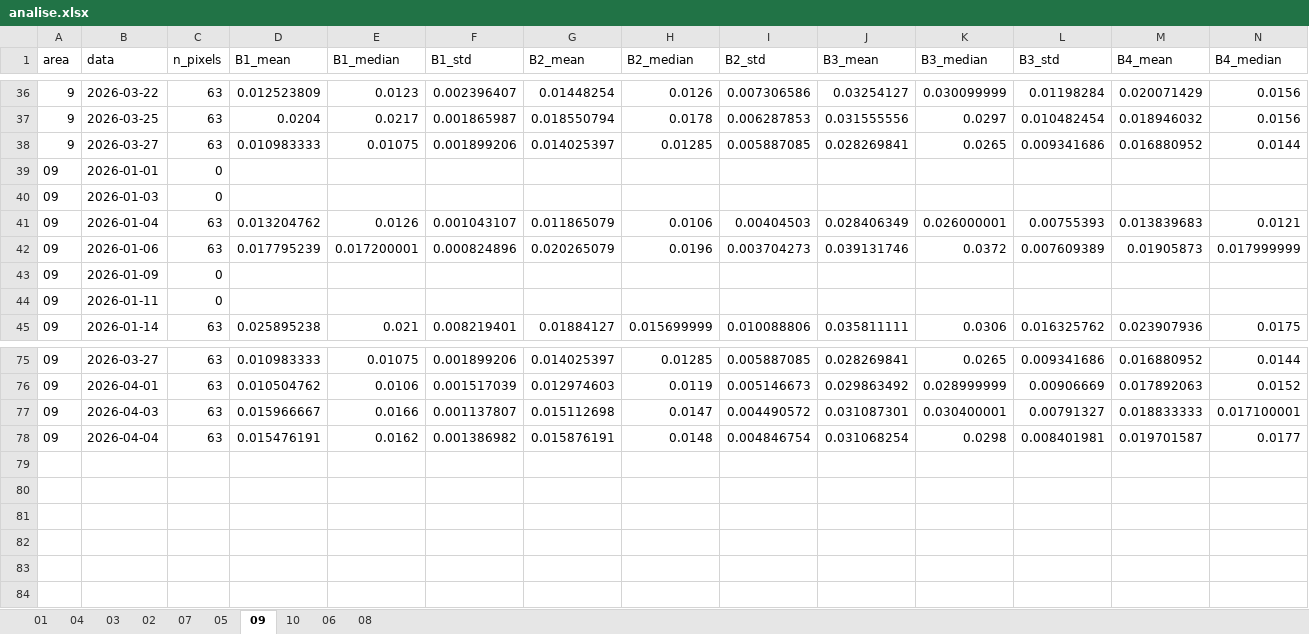
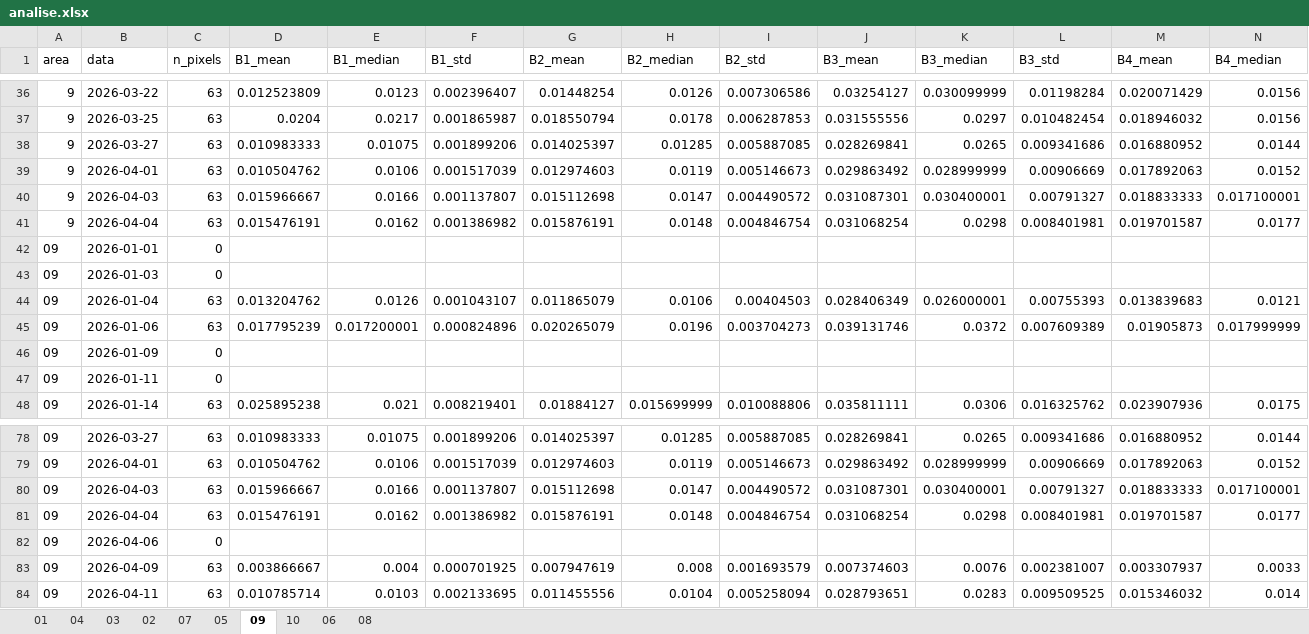
Before and after one commit to pedrowindisch/regeneracao, an Excel workbook: analise.xlsx, sheet 09, drawn as a sheet; only a part is shown, gaps mark what is left out; values as stored, in another font and other column widths than the file's, no borders; rows hold the shown columns only; the diff names each change by its address in the sheet, - before the commit and + after, or states it on an @@ line.

```diff
--- a/analise.xlsx (sheet 09)
+++ b/analise.xlsx (sheet 09)
+row 39: 9 | 2026-04-01 | 63 | 0.010504762 | 0.0106 | 0.001517039 | 0.012974603 | 0.0119 | 0.005146673 | 0.029863492 | 0.028999999 | 0.00906669 | 0.017892063 | 0.0152
+row 40: 9 | 2026-04-03 | 63 | 0.015966667 | 0.0166 | 0.001137807 | 0.015112698 | 0.0147 | 0.004490572 | 0.031087301 | 0.030400001 | 0.00791327 | 0.018833333 | 0.017100001
+row 41: 9 | 2026-04-04 | 63 | 0.015476191 | 0.0162 | 0.001386982 | 0.015876191 | 0.0148 | 0.004846754 | 0.031068254 | 0.0298 | 0.008401981 | 0.019701587 | 0.0177
+row 82: 09 | 2026-04-06 | 0
+row 83: 09 | 2026-04-09 | 63 | 0.003866667 | 0.004 | 0.000701925 | 0.007947619 | 0.008 | 0.001693579 | 0.007374603 | 0.0076 | 0.002381007 | 0.003307937 | 0.0033
+row 84: 09 | 2026-04-11 | 63 | 0.010785714 | 0.0103 | 0.002133695 | 0.011455556 | 0.0104 | 0.005258094 | 0.028793651 | 0.0283 | 0.009509525 | 0.015346032 | 0.014
```
Also changed, not shown: sheet 07, sheet 08, sheet 10, sheet 01, sheet 02, sheet 04, 3 more sheets.
